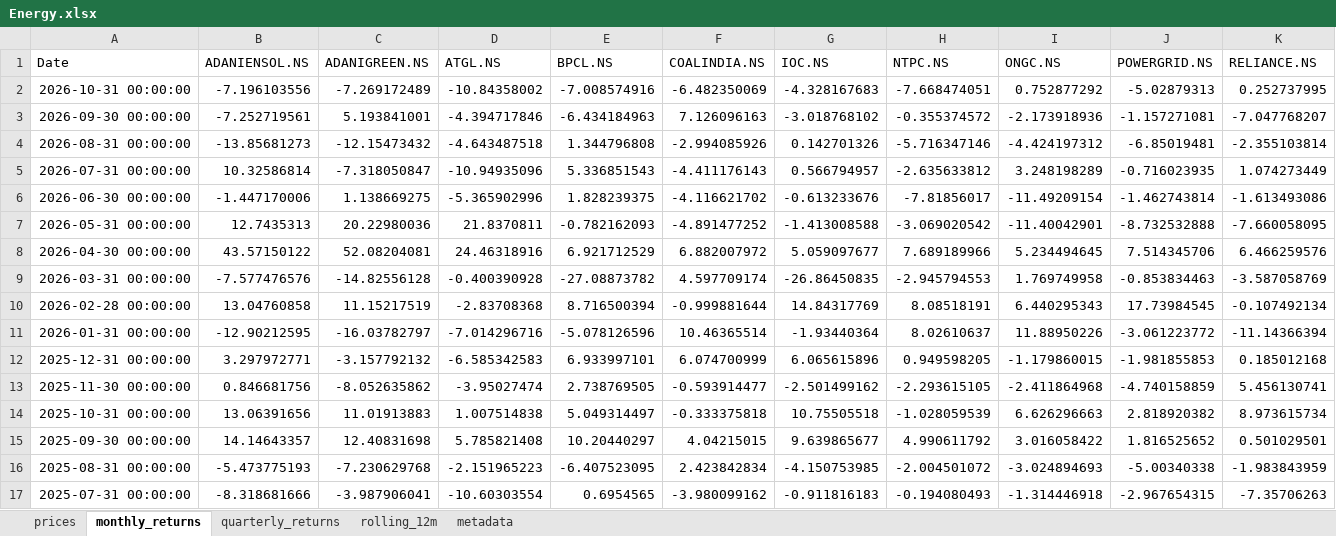
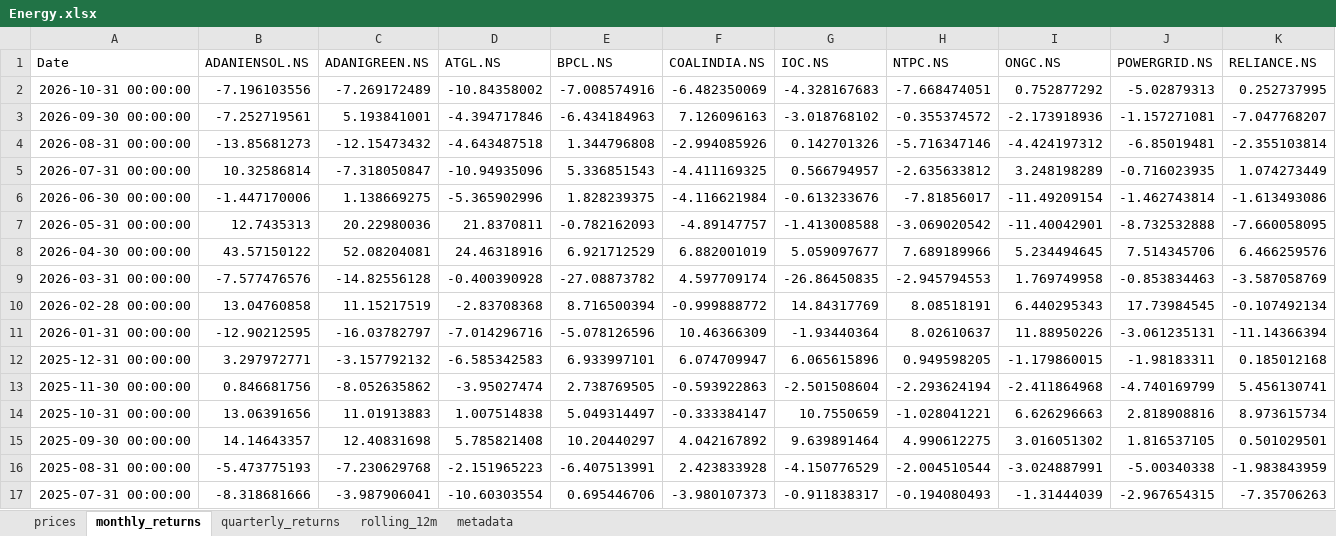
Before and after one commit to rahulshirke7951/stock-sector-dashboard, an Excel workbook: dashboards/Energy.xlsx, sheet monthly_returns, drawn as a sheet; only a part is shown; values as stored, in another font and other column widths than the file's, no borders; conditional formats not drawn; the diff covers the shown part only; the diff names each change by its address in the sheet, - before the commit and + after, or states it on an @@ line.

```diff
--- a/dashboards/Energy.xlsx (sheet monthly_returns)
+++ b/dashboards/Energy.xlsx (sheet monthly_returns)
-F5 (COALINDIA.NS): -4.411176143
+F5 (COALINDIA.NS): -4.411169325
-F6 (COALINDIA.NS): -4.116621702
+F6 (COALINDIA.NS): -4.116621984
-F7 (COALINDIA.NS): -4.891477252
+F7 (COALINDIA.NS): -4.89147757
-F8 (COALINDIA.NS): 6.882007972
+F8 (COALINDIA.NS): 6.882001019
-F10 (COALINDIA.NS): -0.999881644
+F10 (COALINDIA.NS): -0.999888772
-F11 (COALINDIA.NS): 10.46365514
+F11 (COALINDIA.NS): 10.46366309
-J11 (POWERGRID.NS): -3.061223772
+J11 (POWERGRID.NS): -3.061235131
-F12 (COALINDIA.NS): 6.074700999
+F12 (COALINDIA.NS): 6.074709947
-J12 (POWERGRID.NS): -1.981855853
+J12 (POWERGRID.NS): -1.98183311
-F13 (COALINDIA.NS): -0.593914477
+F13 (COALINDIA.NS): -0.593922863
-G13 (IOC.NS): -2.501499162
+G13 (IOC.NS): -2.501508604
-H13 (NTPC.NS): -2.293615105
+H13 (NTPC.NS): -2.293624194
-J13 (POWERGRID.NS): -4.740158859
+J13 (POWERGRID.NS): -4.740169799
-F14 (COALINDIA.NS): -0.333375818
+F14 (COALINDIA.NS): -0.333384147
-G14 (IOC.NS): 10.75505518
+G14 (IOC.NS): 10.7550659
-H14 (NTPC.NS): -1.028059539
+H14 (NTPC.NS): -1.028041221
-J14 (POWERGRID.NS): 2.818920382
+J14 (POWERGRID.NS): 2.818908816
-F15 (COALINDIA.NS): 4.04215015
+F15 (COALINDIA.NS): 4.042167892
-G15 (IOC.NS): 9.639865677
+G15 (IOC.NS): 9.639891464
-H15 (NTPC.NS): 4.990611792
+H15 (NTPC.NS): 4.990612275
-I15 (ONGC.NS): 3.016058422
+I15 (ONGC.NS): 3.016051302
-J15 (POWERGRID.NS): 1.816525652
+J15 (POWERGRID.NS): 1.816537105
-E16 (BPCL.NS): -6.407523095
+E16 (BPCL.NS): -6.407513991
-F16 (COALINDIA.NS): 2.423842834
+F16 (COALINDIA.NS): 2.423833928
-G16 (IOC.NS): -4.150753985
+G16 (IOC.NS): -4.150776529
-H16 (NTPC.NS): -2.004501072
+H16 (NTPC.NS): -2.004510544
-I16 (ONGC.NS): -3.024894693
+I16 (ONGC.NS): -3.024887991
-E17 (BPCL.NS): 0.6954565
+E17 (BPCL.NS): 0.695446706
-F17 (COALINDIA.NS): -3.980099162
+F17 (COALINDIA.NS): -3.980107373
-G17 (IOC.NS): -0.911816183
+G17 (IOC.NS): -0.911838317
-I17 (ONGC.NS): -1.314446918
+I17 (ONGC.NS): -1.31444039
```
Also changed, not shown: 253 edited cells elsewhere in this sheet, sheet rolling_12m, sheet prices, sheet quarterly_returns, dashboards/Automobile.xlsx, dashboards/Bajaj Group.xlsx, 12 other files.
